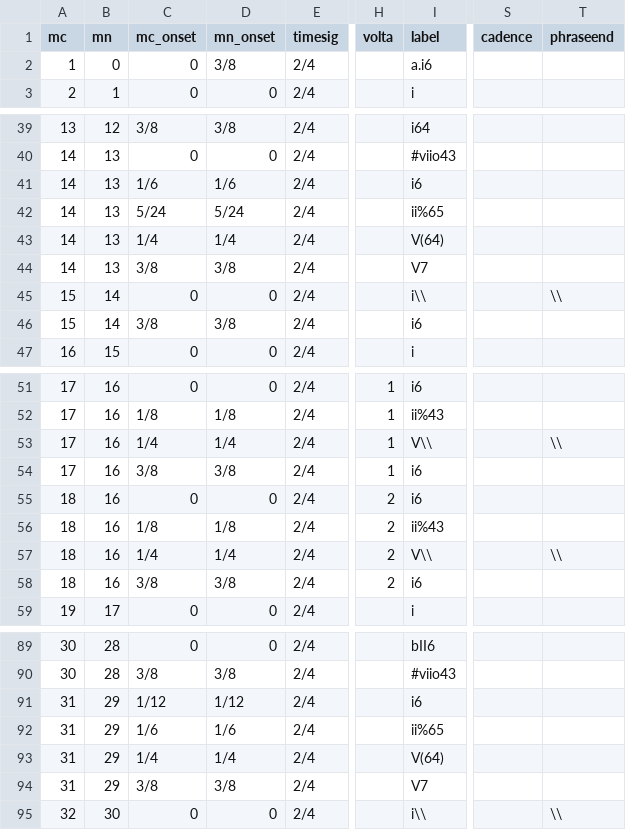
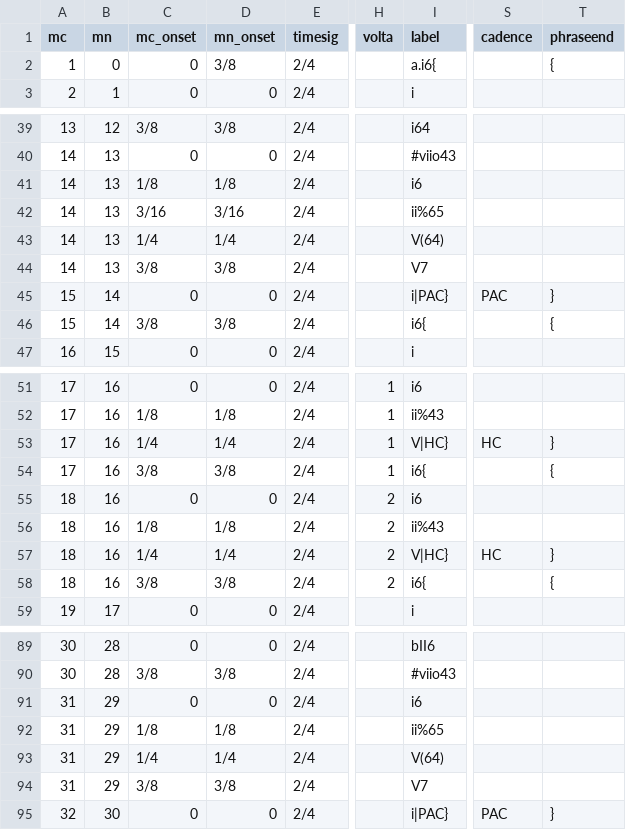
Before and after one commit to DCMLab/c_schumann_lieder, a TSV file: harmonies/op23no4 Auf einem grunen Hugel.tsv, drawn as a sheet; only a part is shown, gaps mark what is left out; the diff covers the shown part only; the diff names each change by its address in the sheet, - before the commit and + after, or states it on an @@ line.

```diff
--- a/harmonies/op23no4 Auf einem grunen Hugel.tsv
+++ b/harmonies/op23no4 Auf einem grunen Hugel.tsv
-I2 (label): a.i6
+I2 (label): a.i6{
-T2 (phraseend): (empty)
+T2 (phraseend): {
-C41 (mc_onset): 1/6
+C41 (mc_onset): 1/8
-D41 (mn_onset): 1/6
+D41 (mn_onset): 1/8
-C42 (mc_onset): 5/24
+C42 (mc_onset): 3/16
-D42 (mn_onset): 5/24
+D42 (mn_onset): 3/16
-I45 (label): i\\
+I45 (label): i|PAC}
-S45 (cadence): (empty)
+S45 (cadence): PAC
-T45 (phraseend): \\
+T45 (phraseend): }
-I46 (label): i6
+I46 (label): i6{
-T46 (phraseend): (empty)
+T46 (phraseend): {
-I53 (label): V\\
+I53 (label): V|HC}
-S53 (cadence): (empty)
+S53 (cadence): HC
-T53 (phraseend): \\
+T53 (phraseend): }
-I54 (label): i6
+I54 (label): i6{
-T54 (phraseend): (empty)
+T54 (phraseend): {
-I57 (label): V\\
+I57 (label): V|HC}
-S57 (cadence): (empty)
+S57 (cadence): HC
-T57 (phraseend): \\
+T57 (phraseend): }
-I58 (label): i6
+I58 (label): i6{
-T58 (phraseend): (empty)
+T58 (phraseend): {
-C91 (mc_onset): 1/12
+C91 (mc_onset): 0
-D91 (mn_onset): 1/12
+D91 (mn_onset): 0
-C92 (mc_onset): 1/6
+C92 (mc_onset): 1/8
-D92 (mn_onset): 1/6
+D92 (mn_onset): 1/8
-I95 (label): i\\
+I95 (label): i|PAC}
-S95 (cadence): (empty)
+S95 (cadence): PAC
-T95 (phraseend): \\
+T95 (phraseend): }
```
Also changed, not shown: 9 edited cells elsewhere in this file, metadata.tsv, 1 other file.
